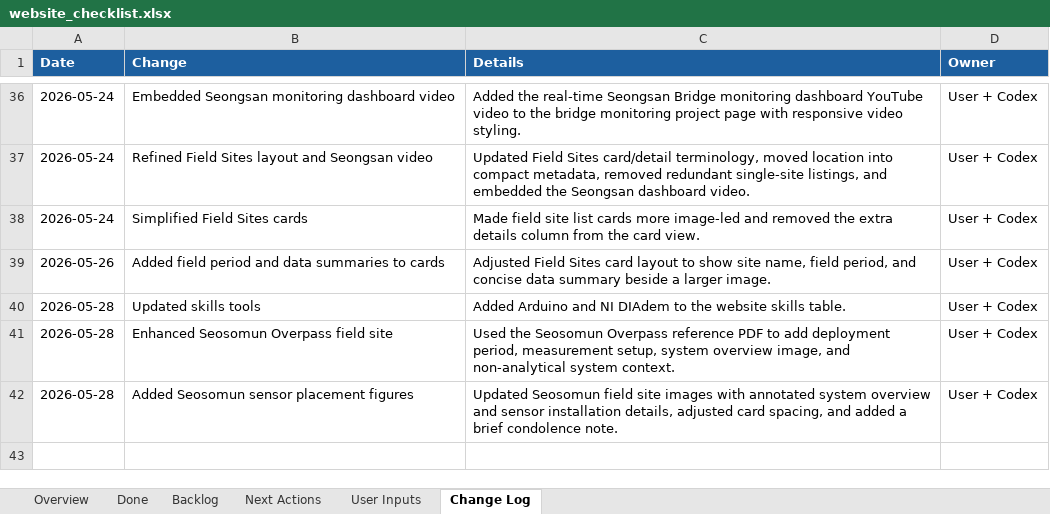
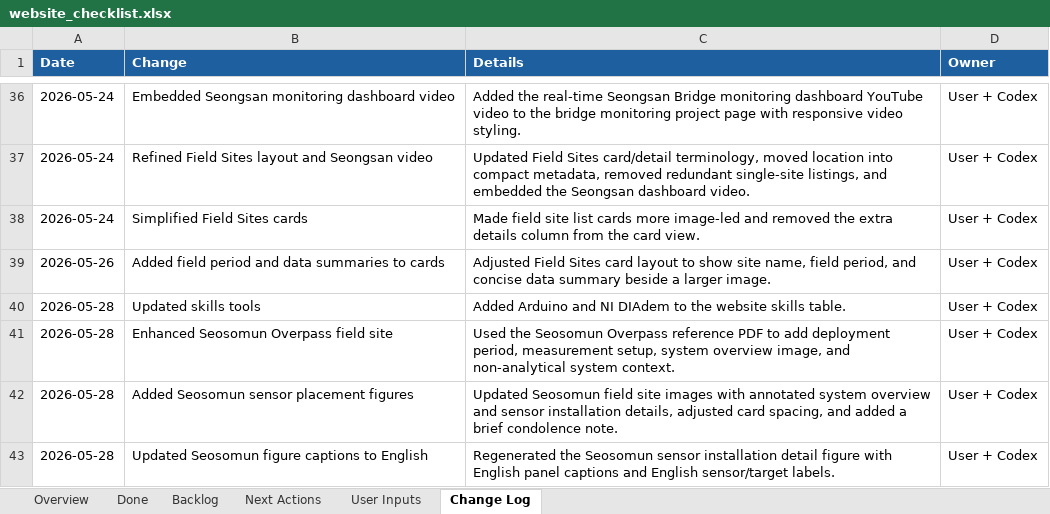
Before and after one commit to pjy5451/pjy5451.github.io, an Excel workbook: website_checklist.xlsx, sheet Change Log, drawn as a sheet; only a part is shown, gaps mark what is left out; values as stored, in another font and other column widths than the file's, no borders; the diff names each change by its address in the sheet, - before the commit and + after, or states it on an @@ line.

Commit message:
Update Seosomun figure captions

```diff
--- a/website_checklist.xlsx (sheet Change Log)
+++ b/website_checklist.xlsx (sheet Change Log)
+row 43: 2026-05-28 | Updated Seosomun figure captions to English | Regenerated the Seosomun sensor installation detail figure with English panel captions and English sensor/target labels. | User + Codex
```
Also changed, not shown: sheet Done, 2 other files.
